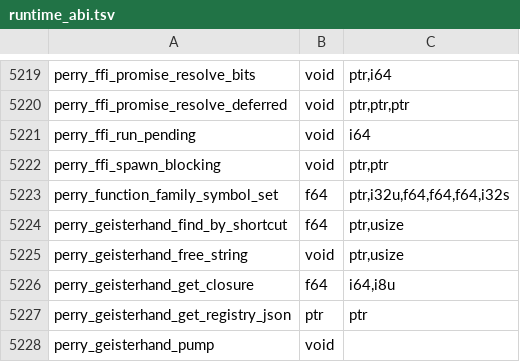
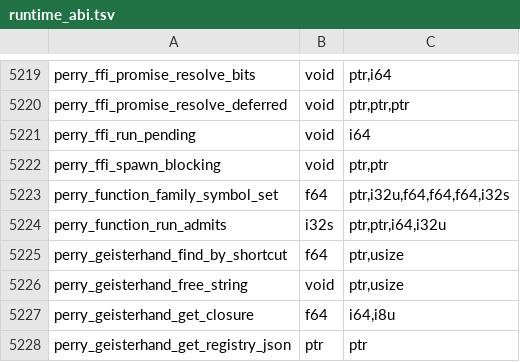
Before and after one commit to PerryTS/perry, a TSV file: crates/perry-codegen/src/wasm32/runtime_abi.tsv, drawn as a sheet; only a part is shown, gaps mark what is left out; the shorter side is filled out with more unchanged rows.

Commit message:
perf: a function constructor's run of `this` stores writes its slots in place (#15062)
An ordinary function constructor's run of this.k = v stores checks its receiver once (perry_function_run_admits) and writes each slot in place.

```diff
--- a/crates/perry-codegen/src/wasm32/runtime_abi.tsv
+++ b/crates/perry-codegen/src/wasm32/runtime_abi.tsv
@@ -5223,2 +5223,3 @@ perry_ffi_spawn_blocking	void	ptr,ptr
 perry_function_family_symbol_set	f64	ptr,i32u,f64,f64,f64,i32s
+perry_function_run_admits	i32s	ptr,ptr,i64,i32u
 perry_geisterhand_find_by_shortcut	f64	ptr,usize
```
Also changed, not shown: 17 other files.
